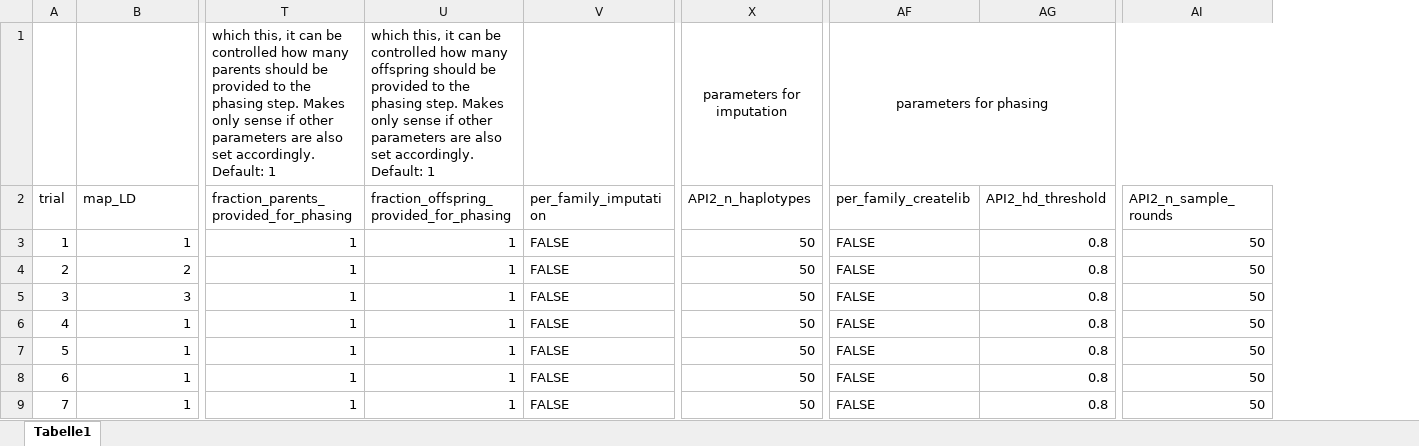
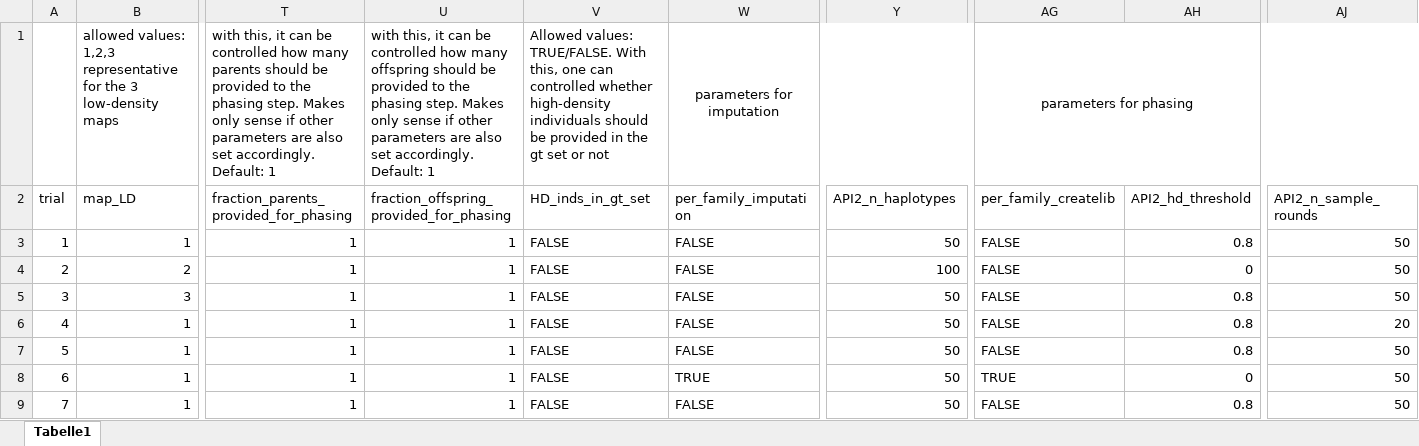
Before and after one commit to tobiasniehoff/imputation_plant_breeding, an Excel workbook: input parameter tables/API2_example_file.xlsx, sheet Tabelle1, drawn as a sheet; only a part is shown, gaps mark what is left out; values as stored, in another font and other column widths than the file's, no borders; removed rows and columns are numbered as before the commit, all else as after; rows hold the shown columns only; the diff names each change by its address in the sheet, - before the commit and + after, or states it on an @@ line.

Commit message:
Add files via upload
Uploaded example files that can be used as input for the imputation pipelines
Make sure the name of the file is modified in the shell scripts when running on cluster
The example files show a bunch of different options and settings to provide an overview of what can be put in. A specific combination of value sin the input table might not make sense or might not be able to run

```diff
--- a/input parameter tables/API2_example_file.xlsx (sheet Tabelle1)
+++ b/input parameter tables/API2_example_file.xlsx (sheet Tabelle1)
+column V (HD_inds_in_gt_set), rows 3-9: all FALSE
-row 1:  |  | which this, it can be controlled how many parents should be provided to the phasing step. Makes only sense if other parameters are also set accordingly. Default: 1 | which this, it can be controlled how many offspring should be provided to the phasing step. Makes only sense if other parameters are also set accordingly. Default: 1 |  | parameters for imputation | parameters for phasing
+row 1:  | allowed values: 1,2,3 representative for the 3 low-density maps | with this, it can be controlled how many parents should be provided to the phasing step. Makes only sense if other parameters are also set accordingly. Default: 1 | with this, it can be controlled how many offspring should be provided to the phasing step. Makes only sense if other parameters are also set accordingly. Default: 1 | Allowed values: TRUE/FALSE. With this, one can controlled whether high-density individuals should be provided in the gt set or not | parameters for imputation |  | parameters for phasing
-Y4 (API2_n_haplotypes): 50
+Y4 (API2_n_haplotypes): 100
-AH4 (API2_hd_threshold): 0.8
+AH4 (API2_hd_threshold): 0
-AJ6 (API2_n_sample_rounds): 50
+AJ6 (API2_n_sample_rounds): 20
-W8 (per_family_imputation): FALSE
+W8 (per_family_imputation): TRUE
-AG8 (per_family_createlib): FALSE
+AG8 (per_family_createlib): TRUE
-AH8 (API2_hd_threshold): 0.8
+AH8 (API2_hd_threshold): 0
```
Also changed, not shown: 5 other files.
